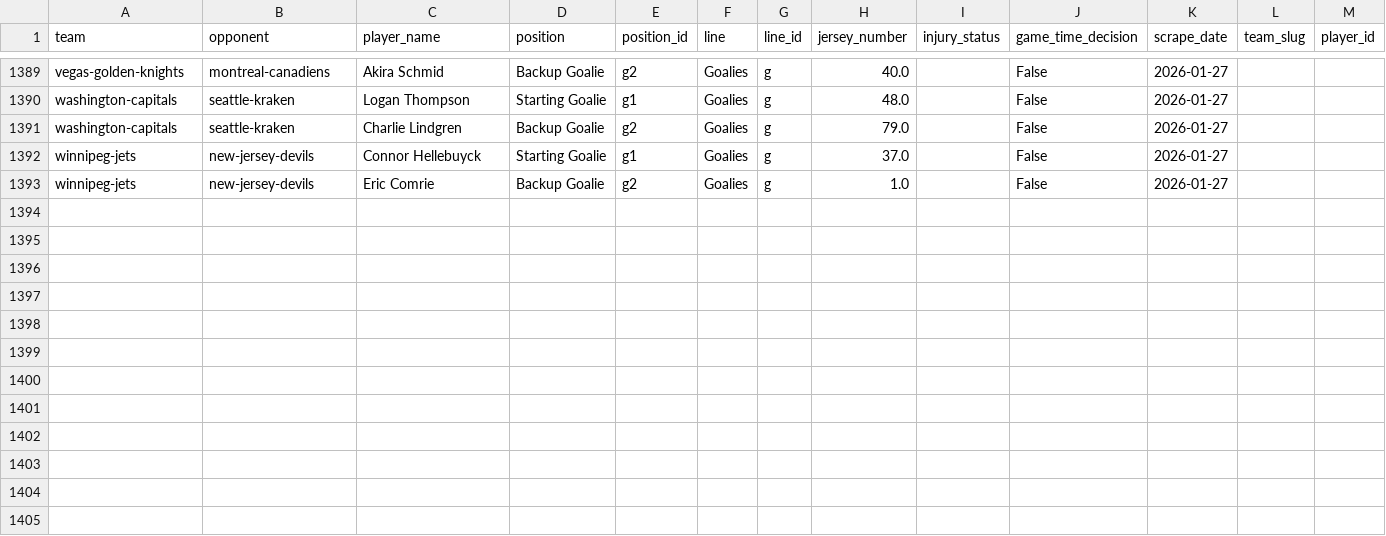
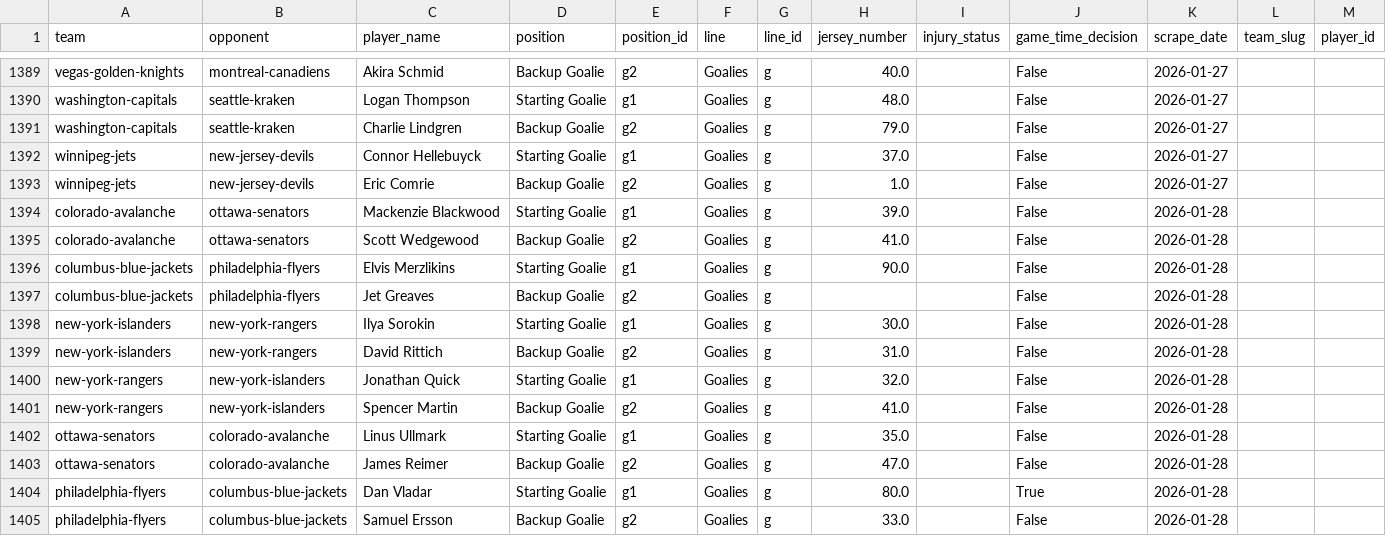
Before and after one commit to naustin1117/oddsAnalyzer, a CSV file: data/lineup_goalies.csv, drawn as a sheet; only a part is shown, gaps mark what is left out; the diff names each change by its address in the sheet, - before the commit and + after, or states it on an @@ line.

```diff
--- a/data/lineup_goalies.csv
+++ b/data/lineup_goalies.csv
+row 1394: colorado-avalanche | ottawa-senators | Mackenzie Blackwood | Starting Goalie | g1 | Goalies | g | 39.0 |  | False | 2026-01-28
+row 1395: colorado-avalanche | ottawa-senators | Scott Wedgewood | Backup Goalie | g2 | Goalies | g | 41.0 |  | False | 2026-01-28
+row 1396: columbus-blue-jackets | philadelphia-flyers | Elvis Merzlikins | Starting Goalie | g1 | Goalies | g | 90.0 |  | False | 2026-01-28
+row 1397: columbus-blue-jackets | philadelphia-flyers | Jet Greaves | Backup Goalie | g2 | Goalies | g |  |  | False | 2026-01-28
+row 1398: new-york-islanders | new-york-rangers | Ilya Sorokin | Starting Goalie | g1 | Goalies | g | 30.0 |  | False | 2026-01-28
+row 1399: new-york-islanders | new-york-rangers | David Rittich | Backup Goalie | g2 | Goalies | g | 31.0 |  | False | 2026-01-28
+row 1400: new-york-rangers | new-york-islanders | Jonathan Quick | Starting Goalie | g1 | Goalies | g | 32.0 |  | False | 2026-01-28
+row 1401: new-york-rangers | new-york-islanders | Spencer Martin | Backup Goalie | g2 | Goalies | g | 41.0 |  | False | 2026-01-28
+row 1402: ottawa-senators | colorado-avalanche | Linus Ullmark | Starting Goalie | g1 | Goalies | g | 35.0 |  | False | 2026-01-28
+row 1403: ottawa-senators | colorado-avalanche | James Reimer | Backup Goalie | g2 | Goalies | g | 47.0 |  | False | 2026-01-28
+row 1404: philadelphia-flyers | columbus-blue-jackets | Dan Vladar | Starting Goalie | g1 | Goalies | g | 80.0 |  | True | 2026-01-28
+row 1405: philadelphia-flyers | columbus-blue-jackets | Samuel Ersson | Backup Goalie | g2 | Goalies | g | 33.0 |  | False | 2026-01-28
```
Also changed, not shown: data/lineup_injuries.csv, 1 other file.
